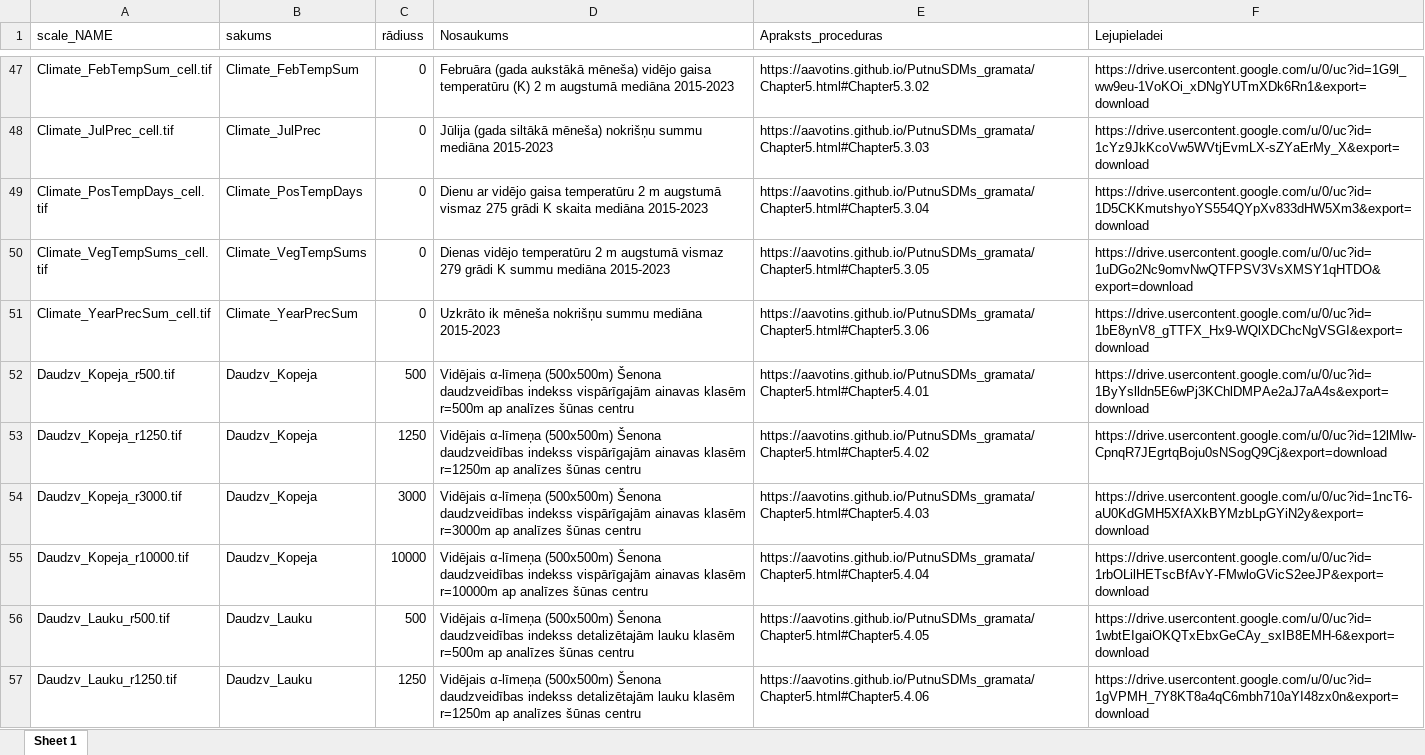
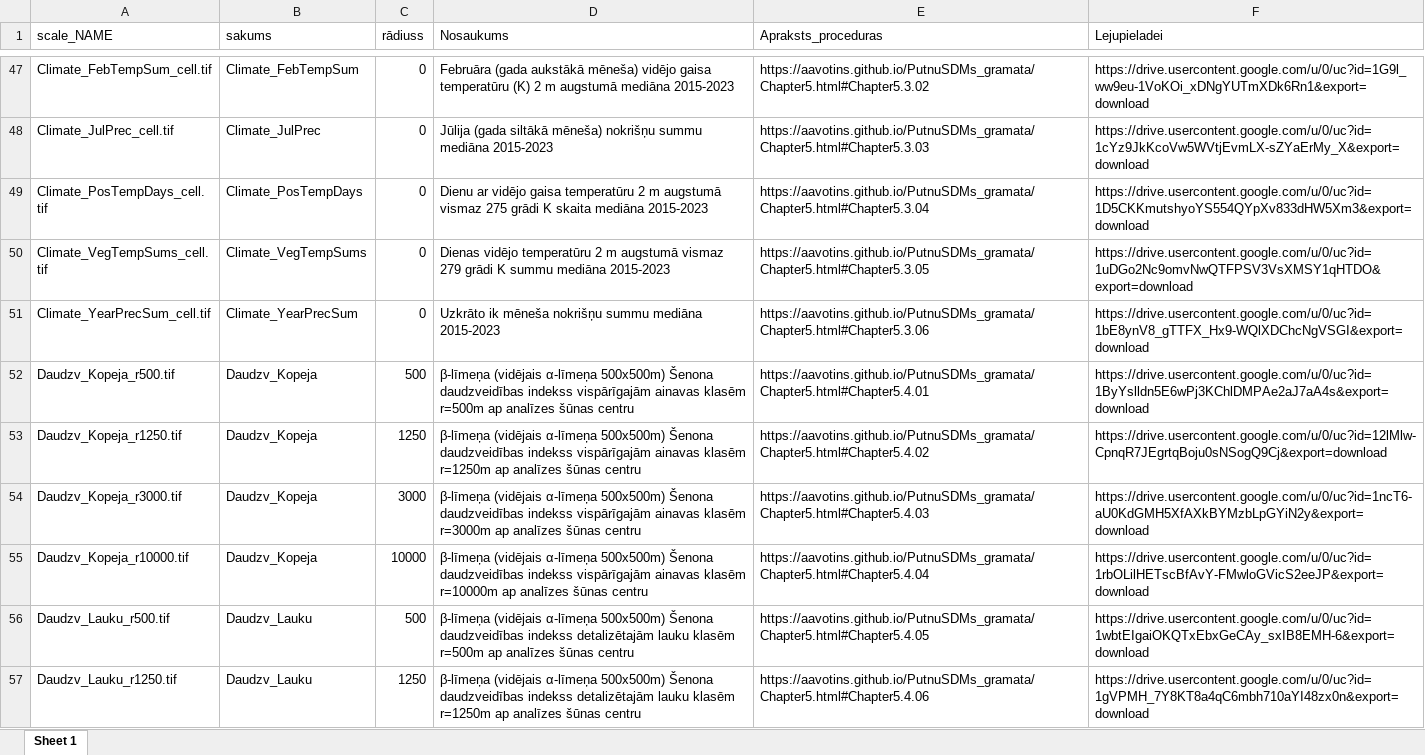
Before and after one commit to aavotins/PutnuSDMs_gramata, an Excel workbook: Papilddati/EGV_aprakstiem_20241227.xlsx, sheet Sheet 1, drawn as a sheet; only a part is shown, gaps mark what is left out; values as stored, in another font and other column widths than the file's, no borders; the diff covers the shown part only; the diff names each change by its address in the sheet, - before the commit and + after, or states it on an @@ line.

```diff
--- a/Papilddati/EGV_aprakstiem_20241227.xlsx (sheet Sheet 1)
+++ b/Papilddati/EGV_aprakstiem_20241227.xlsx (sheet Sheet 1)
-D52 (Nosaukums): Vidējais α-līmeņa (500x500m) Šenona daudzveidības…
+D52 (Nosaukums): β-līmeņa (vidējais α-līmeņa 500x500m) Šenona daudzveidības…
-D53 (Nosaukums): Vidējais α-līmeņa (500x500m) Šenona daudzveidības…
+D53 (Nosaukums): β-līmeņa (vidējais α-līmeņa 500x500m) Šenona daudzveidības…
-D54 (Nosaukums): Vidējais α-līmeņa (500x500m) Šenona daudzveidības…
+D54 (Nosaukums): β-līmeņa (vidējais α-līmeņa 500x500m) Šenona daudzveidības…
-D55 (Nosaukums): Vidējais α-līmeņa (500x500m) Šenona daudzveidības…
+D55 (Nosaukums): β-līmeņa (vidējais α-līmeņa 500x500m) Šenona daudzveidības…
-D56 (Nosaukums): Vidējais α-līmeņa (500x500m) Šenona daudzveidības…
+D56 (Nosaukums): β-līmeņa (vidējais α-līmeņa 500x500m) Šenona daudzveidības…
-D57 (Nosaukums): Vidējais α-līmeņa (500x500m) Šenona daudzveidības…
+D57 (Nosaukums): β-līmeņa (vidējais α-līmeņa 500x500m) Šenona daudzveidības…
```
Also changed, not shown: 6 edited cells elsewhere in this sheet, docs/Papilddati/EGV_aprakstiem_20241227.xlsx, 34 other files.
